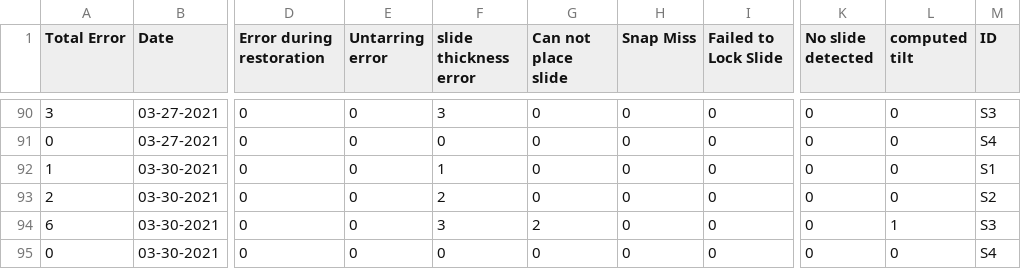
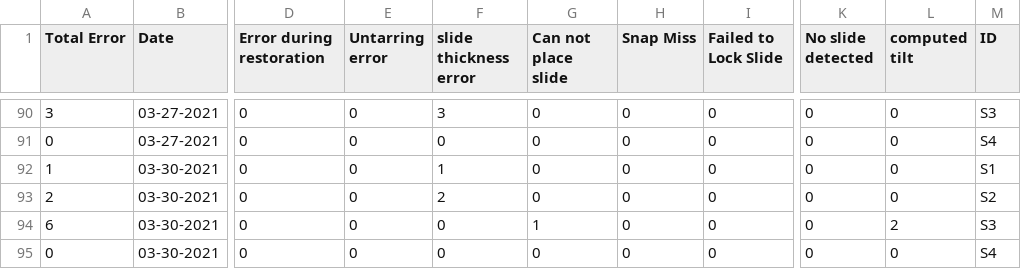
Before and after one commit to MONSTERharper/extra, a CSV file: errorscan.csv, drawn as a sheet; only a part is shown, gaps mark what is left out; the diff names each change by its address in the sheet, - before the commit and + after, or states it on an @@ line.

Commit message:
Update errorscan.csv

```diff
--- a/errorscan.csv
+++ b/errorscan.csv
-F94 (slide thickness error): 3
+F94 (slide thickness error): 0
-G94 (Can not place slide): 2
+G94 (Can not place slide): 1
-L94 (computed tilt): 1
+L94 (computed tilt): 2
```
